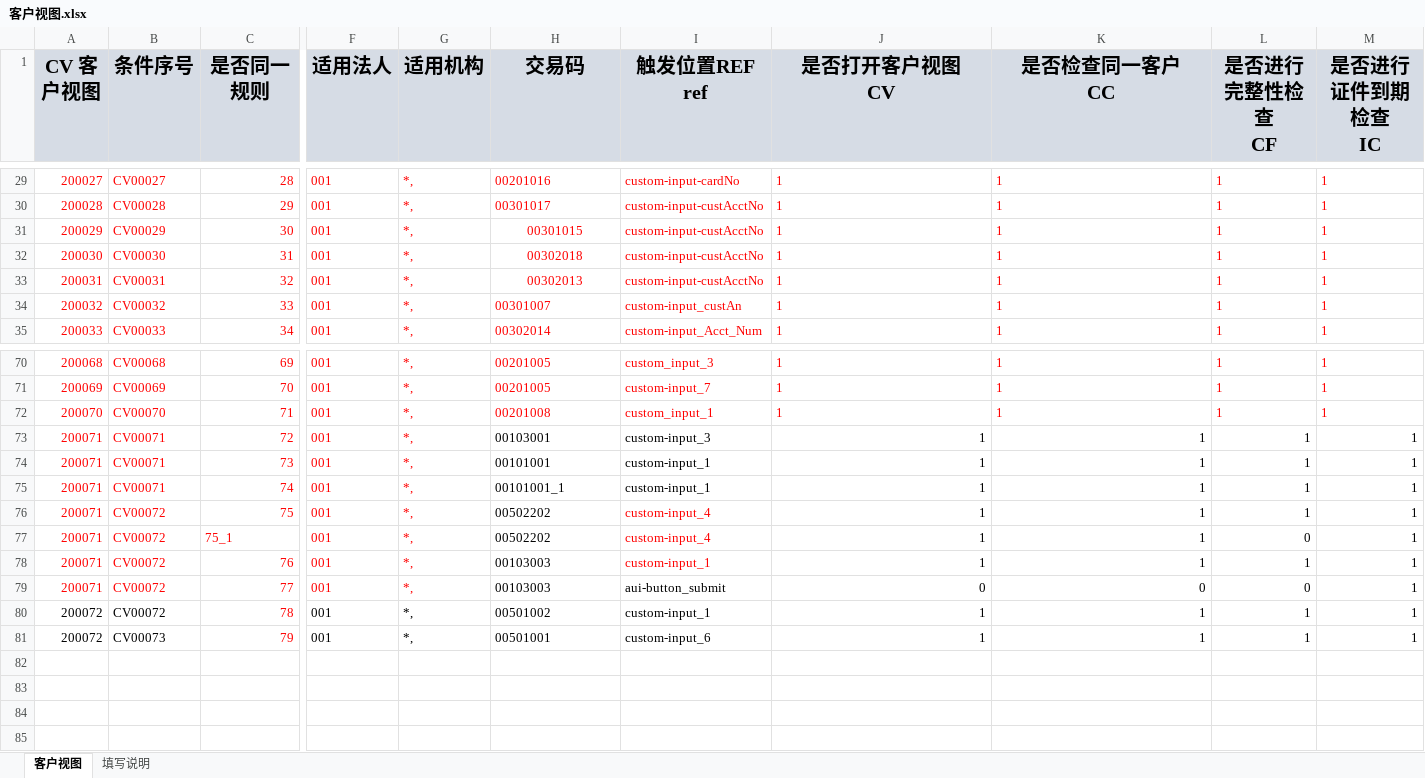
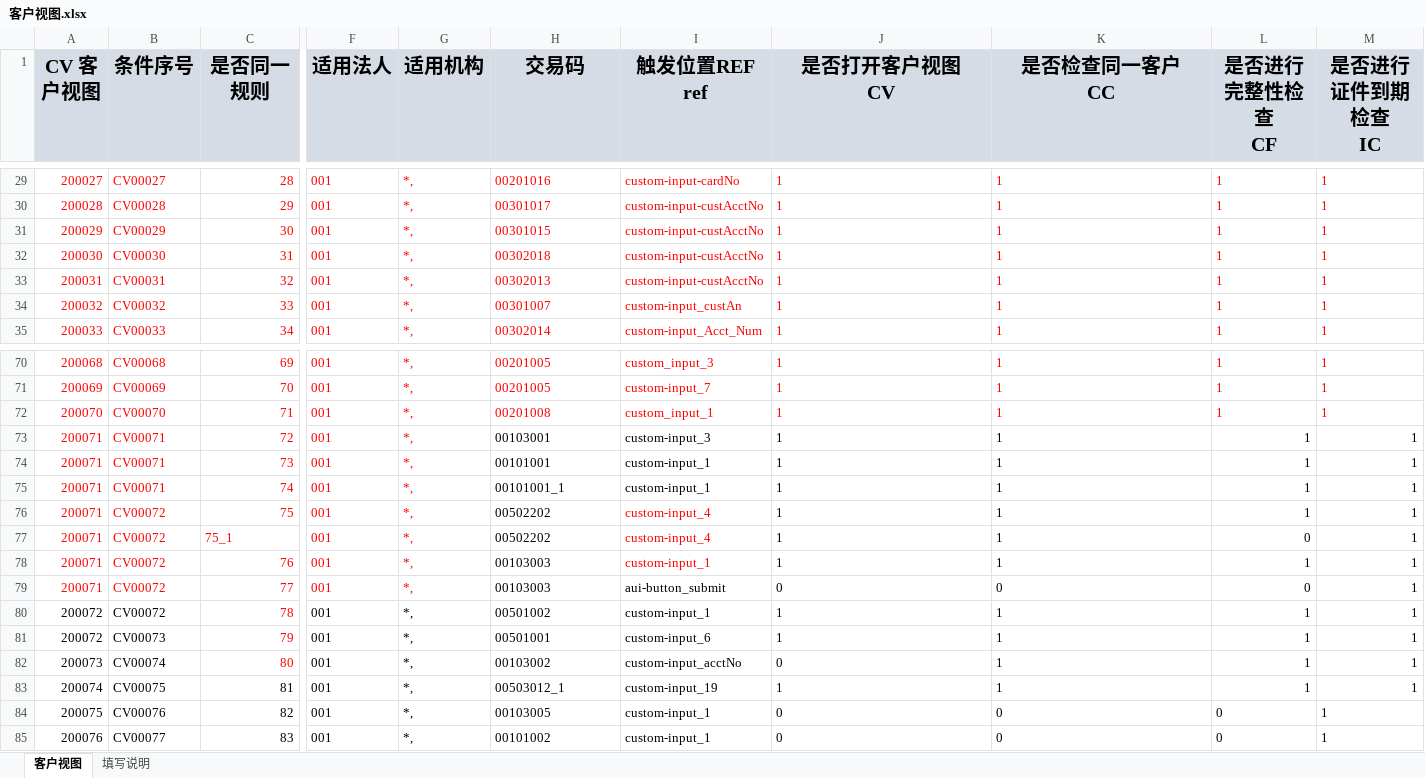
Before and after one commit to somebody2012/node-excel, an Excel workbook: src/customerView/客户视图.xlsx, sheet 客户视图, drawn as a sheet; only a part is shown, gaps mark what is left out; values as stored, in another font and other column widths than the file's, no borders; rows hold the shown columns only; the diff names each change by its address in the sheet, - before the commit and + after, or states it on an @@ line.

```diff
--- a/src/customerView/客户视图.xlsx (sheet 客户视图)
+++ b/src/customerView/客户视图.xlsx (sheet 客户视图)
-H31:H33 alignment: center
+H31:H33 alignment: left
-J73:K81 alignment: right
+J73:K81 alignment: left
+row 82: 200073 | CV00074 | 80 | 001 | *, | 00103002 | custom-input_acctNo | 0 | 1 | 1 | 1
+row 83: 200074 | CV00075 | 81 | 001 | *, | 00503012_1 | custom-input_19 | 1 | 1 | 1 | 1
+row 84: 200075 | CV00076 | 82 | 001 | *, | 00103005 | custom-input_1 | 0 | 0 | 0 | 1
+row 85: 200076 | CV00077 | 83 | 001 | *, | 00101002 | custom-input_1 | 0 | 0 | 0 | 1
```
Also changed, not shown: src/auth/授权规则收集表汇总1.0.xlsx, src/blackList/黑名单.xlsx, 34 other files.
